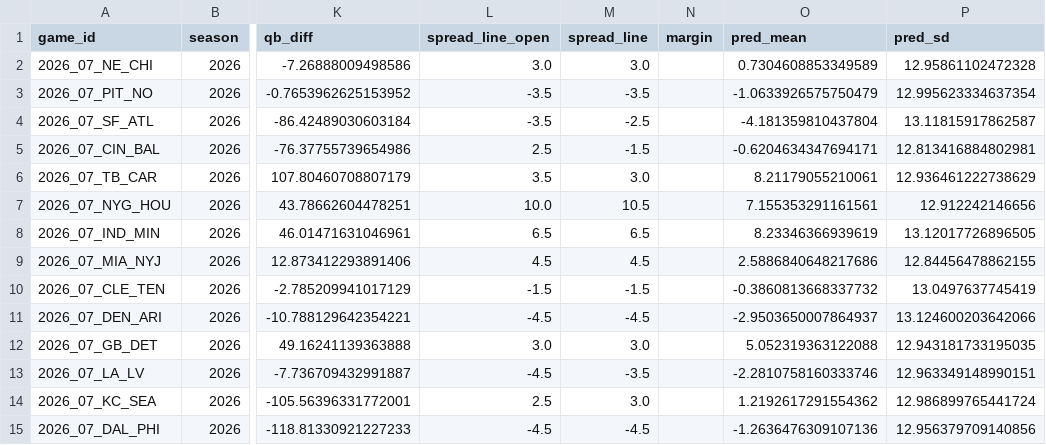
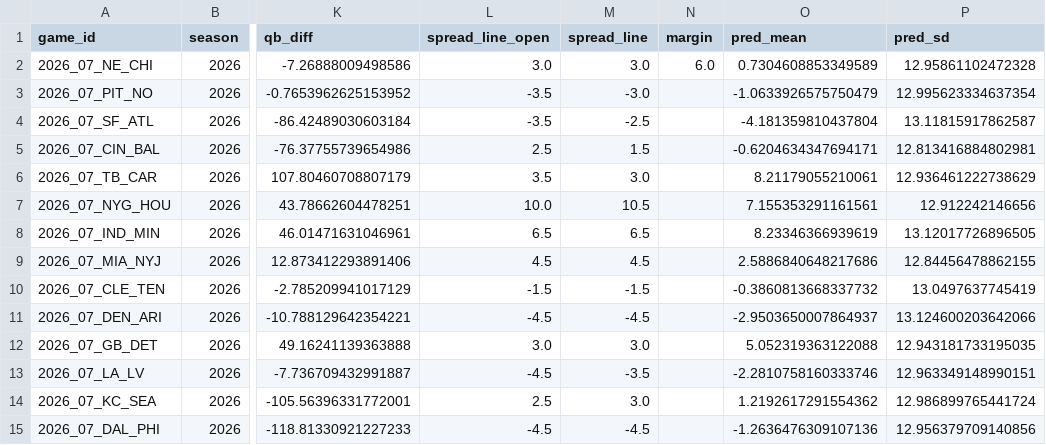
Before and after one commit to iggysiegel/nfl, a CSV file: predictions/predictions_2026_07.csv, drawn as a sheet; only a part is shown, gaps mark what is left out; the diff names each change by its address in the sheet, - before the commit and + after, or states it on an @@ line.

```diff
--- a/predictions/predictions_2026_07.csv
+++ b/predictions/predictions_2026_07.csv
-N2 (margin): (empty)
+N2 (margin): 6.0
-M3 (spread_line): -3.5
+M3 (spread_line): -3.0
-M5 (spread_line): -1.5
+M5 (spread_line): 1.5
```
